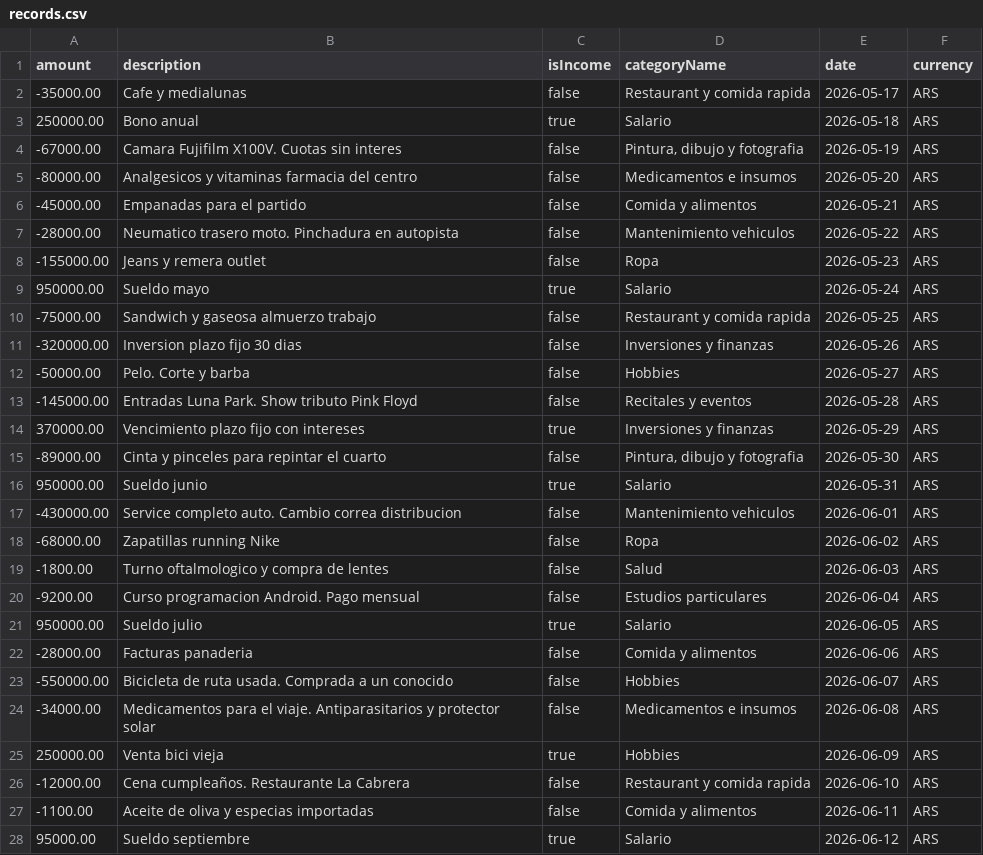
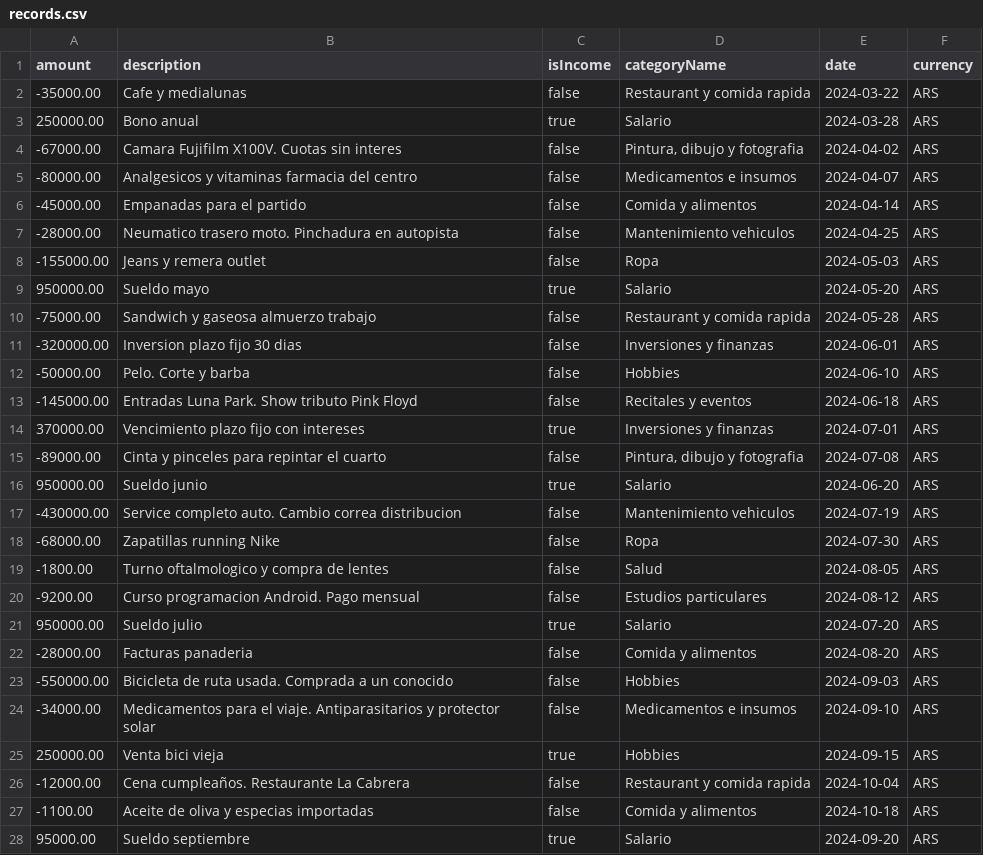
Before and after one commit to ffranco96/financesManagementApp, a CSV file: app/src/main/assets/records.csv, drawn as a sheet; only a part is shown; the diff covers the shown part only.

```diff
--- a/app/src/main/assets/records.csv
+++ b/app/src/main/assets/records.csv
@@ -1,28 +1,28 @@
 amount;description;isIncome;categoryName;date;currency
--35000.00;Cafe y medialunas;false;Restaurant y comida rapida;2026-05-17;ARS
-250000.00;Bono anual;true;Salario;2026-05-18;ARS
--67000.00;Camara Fujifilm X100V. Cuotas sin interes;false;Pintura, dibujo y fotografia;2026-05-19;ARS
--80000.00;Analgesicos y vitaminas farmacia del centro;false;Medicamentos e insumos;2026-05-20;ARS
--45000.00;Empanadas para el partido;false;Comida y alimentos;2026-05-21;ARS
--28000.00;Neumatico trasero moto. Pinchadura en autopista;false;Mantenimiento vehiculos;2026-05-22;ARS
--155000.00;Jeans y remera outlet;false;Ropa;2026-05-23;ARS
-950000.00;Sueldo mayo;true;Salario;2026-05-24;ARS
--75000.00;Sandwich y gaseosa almuerzo trabajo;false;Restaurant y comida rapida;2026-05-25;ARS
--320000.00;Inversion plazo fijo 30 dias;false;Inversiones y finanzas;2026-05-26;ARS
--50000.00;Pelo. Corte y barba;false;Hobbies;2026-05-27;ARS
--145000.00;Entradas Luna Park. Show tributo Pink Floyd;false;Recitales y eventos;2026-05-28;ARS
-370000.00;Vencimiento plazo fijo con intereses;true;Inversiones y finanzas;2026-05-29;ARS
--89000.00;Cinta y pinceles para repintar el cuarto;false;Pintura, dibujo y fotografia;2026-05-30;ARS
-950000.00;Sueldo junio;true;Salario;2026-05-31;ARS
--430000.00;Service completo auto. Cambio correa distribucion;false;Mantenimiento vehiculos;2026-06-01;ARS
--68000.00;Zapatillas running Nike;false;Ropa;2026-06-02;ARS
--1800.00;Turno oftalmologico y compra de lentes;false;Salud;2026-06-03;ARS
--9200.00;Curso programacion Android. Pago mensual;false;Estudios particulares;2026-06-04;ARS
-950000.00;Sueldo julio;true;Salario;2026-06-05;ARS
--28000.00;Facturas panaderia;false;Comida y alimentos;2026-06-06;ARS
--550000.00;Bicicleta de ruta usada. Comprada a un conocido;false;Hobbies;2026-06-07;ARS
--34000.00;Medicamentos para el viaje. Antiparasitarios y protector solar;false;Medicamentos e insumos;2026-06-08;ARS
-250000.00;Venta bici vieja;true;Hobbies;2026-06-09;ARS
--12000.00;Cena cumpleaños. Restaurante La Cabrera;false;Restaurant y comida rapida;2026-06-10;ARS
--1100.00;Aceite de oliva y especias importadas;false;Comida y alimentos;2026-06-11;ARS
-95000.00;Sueldo septiembre;true;Salario;2026-06-12;ARS
+-35000.00;Cafe y medialunas;false;Restaurant y comida rapida;2024-03-22;ARS
+250000.00;Bono anual;true;Salario;2024-03-28;ARS
+-67000.00;Camara Fujifilm X100V. Cuotas sin interes;false;Pintura, dibujo y fotografia;2024-04-02;ARS
+-80000.00;Analgesicos y vitaminas farmacia del centro;false;Medicamentos e insumos;2024-04-07;ARS
+-45000.00;Empanadas para el partido;false;Comida y alimentos;2024-04-14;ARS
+-28000.00;Neumatico trasero moto. Pinchadura en autopista;false;Mantenimiento vehiculos;2024-04-25;ARS
+-155000.00;Jeans y remera outlet;false;Ropa;2024-05-03;ARS
+950000.00;Sueldo mayo;true;Salario;2024-05-20;ARS
+-75000.00;Sandwich y gaseosa almuerzo trabajo;false;Restaurant y comida rapida;2024-05-28;ARS
+-320000.00;Inversion plazo fijo 30 dias;false;Inversiones y finanzas;2024-06-01;ARS
+-50000.00;Pelo. Corte y barba;false;Hobbies;2024-06-10;ARS
+-145000.00;Entradas Luna Park. Show tributo Pink Floyd;false;Recitales y eventos;2024-06-18;ARS
+370000.00;Vencimiento plazo fijo con intereses;true;Inversiones y finanzas;2024-07-01;ARS
+-89000.00;Cinta y pinceles para repintar el cuarto;false;Pintura, dibujo y fotografia;2024-07-08;ARS
+950000.00;Sueldo junio;true;Salario;2024-06-20;ARS
+-430000.00;Service completo auto. Cambio correa distribucion;false;Mantenimiento vehiculos;2024-07-19;ARS
+-68000.00;Zapatillas running Nike;false;Ropa;2024-07-30;ARS
+-1800.00;Turno oftalmologico y compra de lentes;false;Salud;2024-08-05;ARS
+-9200.00;Curso programacion Android. Pago mensual;false;Estudios particulares;2024-08-12;ARS
+950000.00;Sueldo julio;true;Salario;2024-07-20;ARS
+-28000.00;Facturas panaderia;false;Comida y alimentos;2024-08-20;ARS
+-550000.00;Bicicleta de ruta usada. Comprada a un conocido;false;Hobbies;2024-09-03;ARS
+-34000.00;Medicamentos para el viaje. Antiparasitarios y protector solar;false;Medicamentos e insumos;2024-09-10;ARS
+250000.00;Venta bici vieja;true;Hobbies;2024-09-15;ARS
+-12000.00;Cena cumpleaños. Restaurante La Cabrera;false;Restaurant y comida rapida;2024-10-04;ARS
+-1100.00;Aceite de oliva y especias importadas;false;Comida y alimentos;2024-10-18;ARS
+95000.00;Sueldo septiembre;true;Salario;2024-09-20;ARS
```
Also changed, not shown: 3 edited cells elsewhere in this file, 19 other files.
